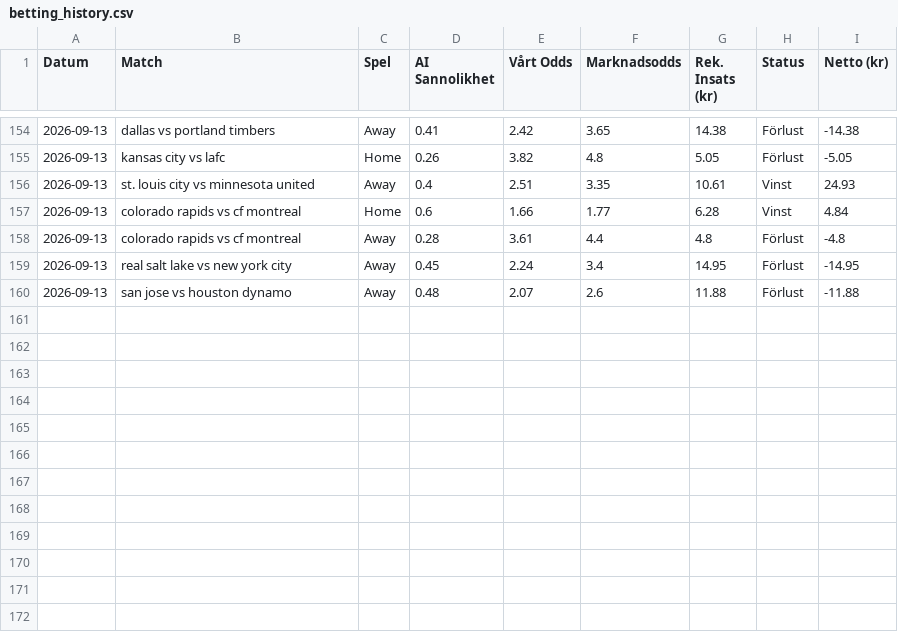
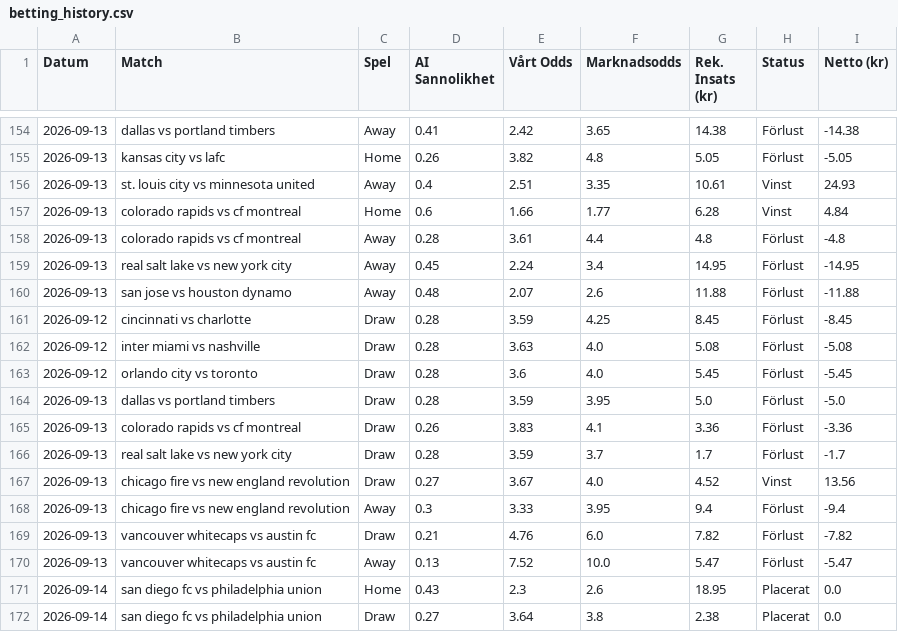
Before and after one commit to bjorndalman/website, a CSV file: data/betting_history.csv, drawn as a sheet; only a part is shown, gaps mark what is left out.

Commit message:
🏆 Automatisk synk: Ny bot-data och JSON-filer

```diff
--- a/data/betting_history.csv
+++ b/data/betting_history.csv
@@ -160 +160,13 @@ Datum,Match,Spel,AI Sannolikhet,Vårt Odds,Marknadsodds,Rek. Insats (kr),Status,
 2026-09-13,san jose vs houston dynamo,Away,0.48,2.07,2.6,11.88,Förlust,-11.88
+2026-09-12,cincinnati vs charlotte,Draw,0.28,3.59,4.25,8.45,Förlust,-8.45
+2026-09-12,inter miami vs nashville,Draw,0.28,3.63,4.0,5.08,Förlust,-5.08
+2026-09-12,orlando city vs toronto,Draw,0.28,3.6,4.0,5.45,Förlust,-5.45
+2026-09-13,dallas vs portland timbers,Draw,0.28,3.59,3.95,5.0,Förlust,-5.0
+2026-09-13,colorado rapids vs cf montreal,Draw,0.26,3.83,4.1,3.36,Förlust,-3.36
+2026-09-13,real salt lake vs new york city,Draw,0.28,3.59,3.7,1.7,Förlust,-1.7
+2026-09-13,chicago fire vs new england revolution,Draw,0.27,3.67,4.0,4.52,Vinst,13.56
+2026-09-13,chicago fire vs new england revolution,Away,0.3,3.33,3.95,9.4,Förlust,-9.4
+2026-09-13,vancouver whitecaps vs austin fc,Draw,0.21,4.76,6.0,7.82,Förlust,-7.82
+2026-09-13,vancouver whitecaps vs austin fc,Away,0.13,7.52,10.0,5.47,Förlust,-5.47
+2026-09-14,san diego fc vs philadelphia union,Home,0.43,2.3,2.6,18.95,Placerat,0.0
+2026-09-14,san diego fc vs philadelphia union,Draw,0.27,3.64,3.8,2.38,Placerat,0.0
```
Also changed, not shown: data/portfolio_summary.csv, 4 other files.
